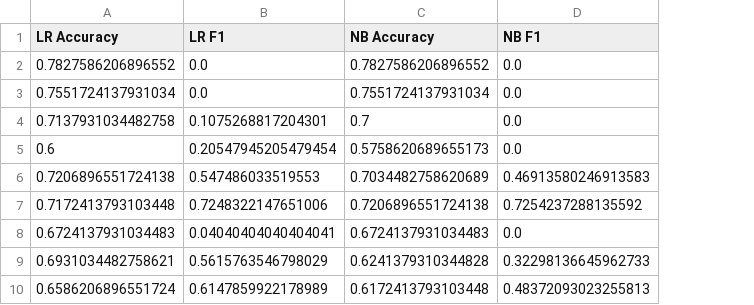
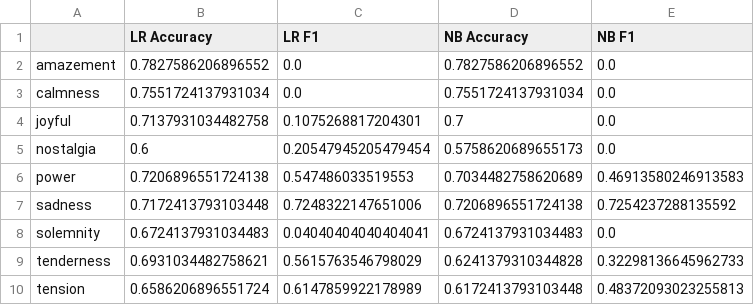
Before and after one commit to akaAnam/detecting-emotion-in-song-lyrics, a CSV file: data/content_results.csv, drawn as a sheet; the diff names each change by its address in the sheet, - before the commit and + after, or states it on an @@ line.

Commit message:
result tables w/ index

```diff
--- a/data/content_results.csv
+++ b/data/content_results.csv
+column A, rows 2-10: amazement | calmness | joyful | nostalgia | power | sadness | solemnity | tenderness | tension
```
Also changed, not shown: data/style_results.csv, 2 other files.
